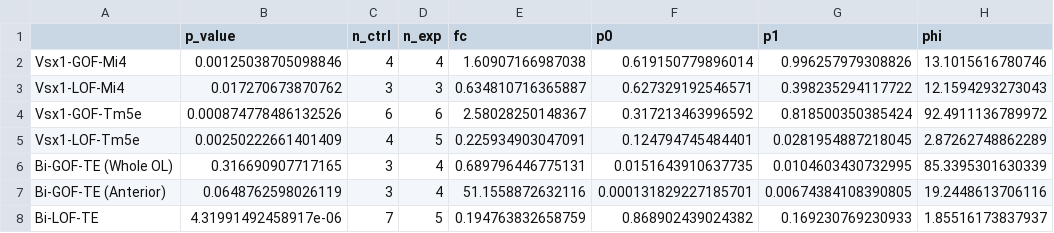
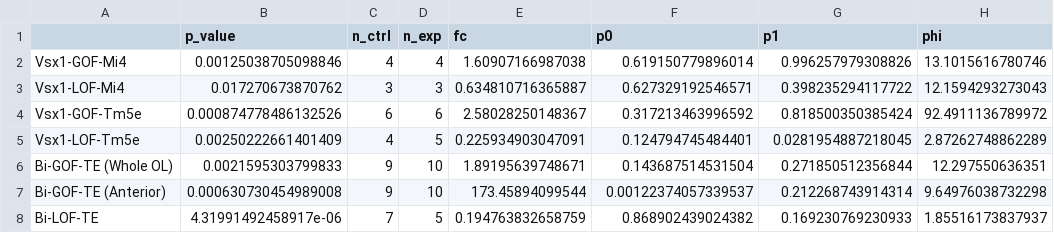
Before and after one commit to chenyenchung/Chen_et_al_2026_microscopy_quant, a CSV file: result/fig3/stat_summary.csv, drawn as a sheet.

```diff
--- a/result/fig3/stat_summary.csv
+++ b/result/fig3/stat_summary.csv
@@ -5,4 +5,4 @@
 "Vsx1-LOF-Tm5e",0.00250222661401409,4,5,0.225934903047091,0.124794745484401,0.0281954887218045,2.87262748862289
-"Bi-GOF-TE (Whole OL)",0.316690907717165,3,4,0.689796446775131,0.0151643910637735,0.0104603430732995,85.3395301630339
-"Bi-GOF-TE (Anterior)",0.0648762598026119,3,4,51.1558872632116,0.000131829227185701,0.00674384108390805,19.2448613706116
+"Bi-GOF-TE (Whole OL)",0.0021595303799833,9,10,1.89195639748671,0.143687514531504,0.271850512356844,12.297550636351
+"Bi-GOF-TE (Anterior)",0.000630730454989008,9,10,173.45894099544,0.00122374057339537,0.212268743914314,9.64976038732298
 "Bi-LOF-TE",4.31991492458917e-06,7,5,0.194763832658759,0.868902439024382,0.169230769230933,1.85516173837937
```
Also changed, not shown: 24 other files.
